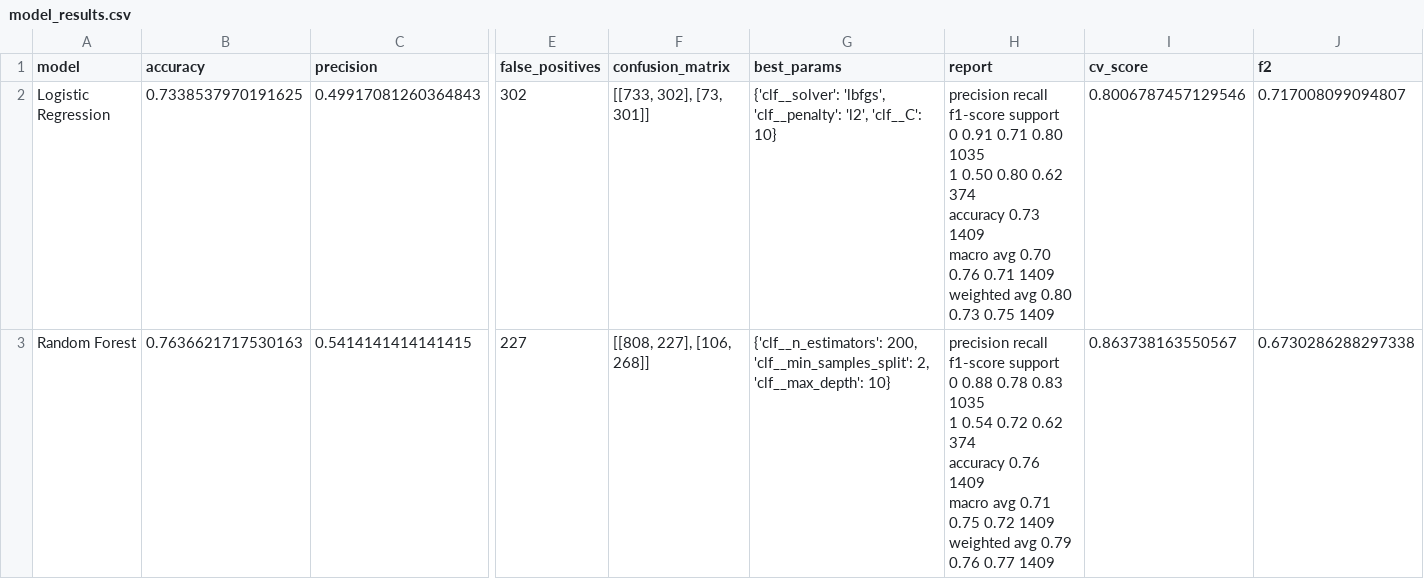
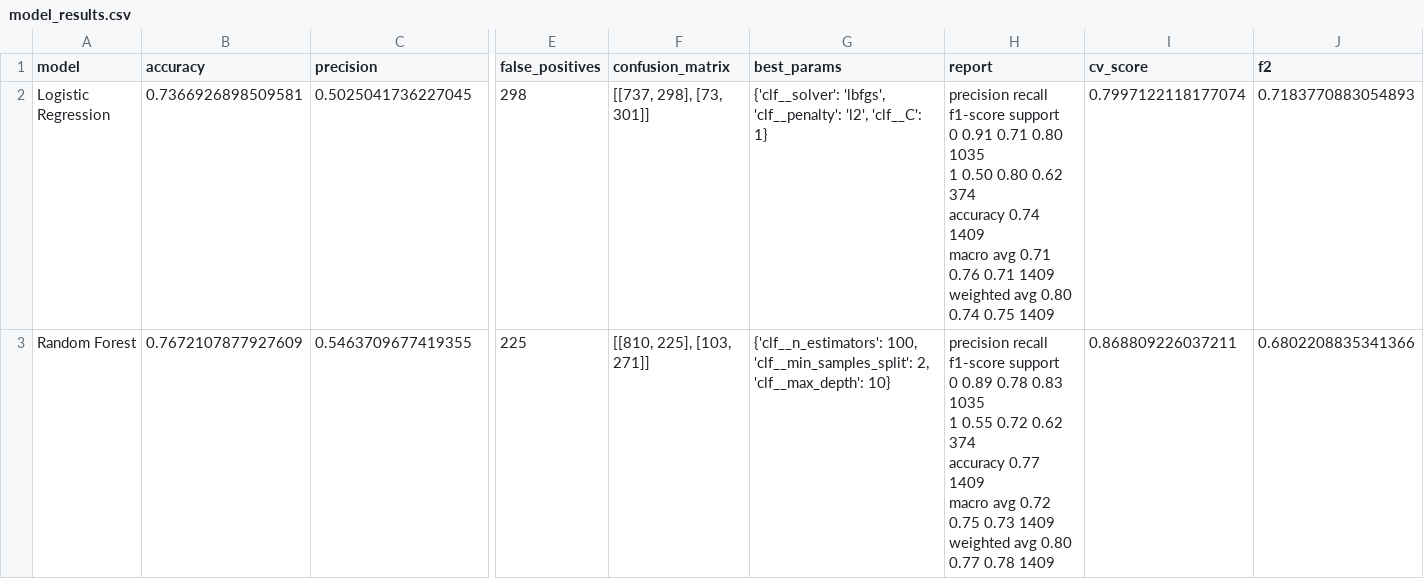
Before and after one commit to dzelilatin/sdp, a CSV file: ml_results/model_results.csv, drawn as a sheet; only a part is shown, gaps mark what is left out; ↵ is a line break in a cell; the diff covers the shown part only; the diff names each change by its address in the sheet, - before the commit and + after, or states it on an @@ line.

```diff
--- a/ml_results/model_results.csv
+++ b/ml_results/model_results.csv
-B2 (accuracy): 0.7338537970191625
+B2 (accuracy): 0.7366926898509581
-C2 (precision): 0.49917081260364843
+C2 (precision): 0.5025041736227045
-E2 (false_positives): 302
+E2 (false_positives): 298
-F2 (confusion_matrix): [[733, 302], [73, 301]]
+F2 (confusion_matrix): [[737, 298], [73, 301]]
-G2 (best_params): …'l2', 'clf__C': 10}
+G2 (best_params): …'l2', 'clf__C': 1}
-H2 (report): …374 ↵ accuracy 0.73 1409 ↵ macro avg 0.70 0.76 0.71 1409 ↵ weighted avg 0.80 0.73 0.75 1409
+H2 (report): …374 ↵ accuracy 0.74 1409 ↵ macro avg 0.71 0.76 0.71 1409 ↵ weighted avg 0.80 0.74 0.75 1409
-I2 (cv_score): 0.8006787457129546
+I2 (cv_score): 0.7997122118177074
-J2 (f2): 0.717008099094807
+J2 (f2): 0.7183770883054893
-B3 (accuracy): 0.7636621717530163
+B3 (accuracy): 0.7672107877927609
-C3 (precision): 0.5414141414141415
+C3 (precision): 0.5463709677419355
-E3 (false_positives): 227
+E3 (false_positives): 225
-F3 (confusion_matrix): [[808, 227], [106, 268]]
+F3 (confusion_matrix): [[810, 225], [103, 271]]
-G3 (best_params): {'clf__n_estimators': 200, 'clf__min_samples_split': 2,…
+G3 (best_params): {'clf__n_estimators': 100, 'clf__min_samples_split': 2,…
-H3 (report): …support ↵ 0 0.88 0.78 0.83 1035 ↵ 1 0.54 0.72 0.62 374 ↵ accuracy 0.76 1409 ↵ macro avg 0.71 0.75 0.72 1409 ↵ weighted avg 0.79 0.76 0.77 1409
+H3 (report): …support ↵ 0 0.89 0.78 0.83 1035 ↵ 1 0.55 0.72 0.62 374 ↵ accuracy 0.77 1409 ↵ macro avg 0.72 0.75 0.73 1409 ↵ weighted avg 0.80 0.77 0.78 1409
-I3 (cv_score): 0.863738163550567
+I3 (cv_score): 0.868809226037211
-J3 (f2): 0.6730286288297338
+J3 (f2): 0.6802208835341366
```
Also changed, not shown: 5 edited cells elsewhere in this file, 20 other files.
